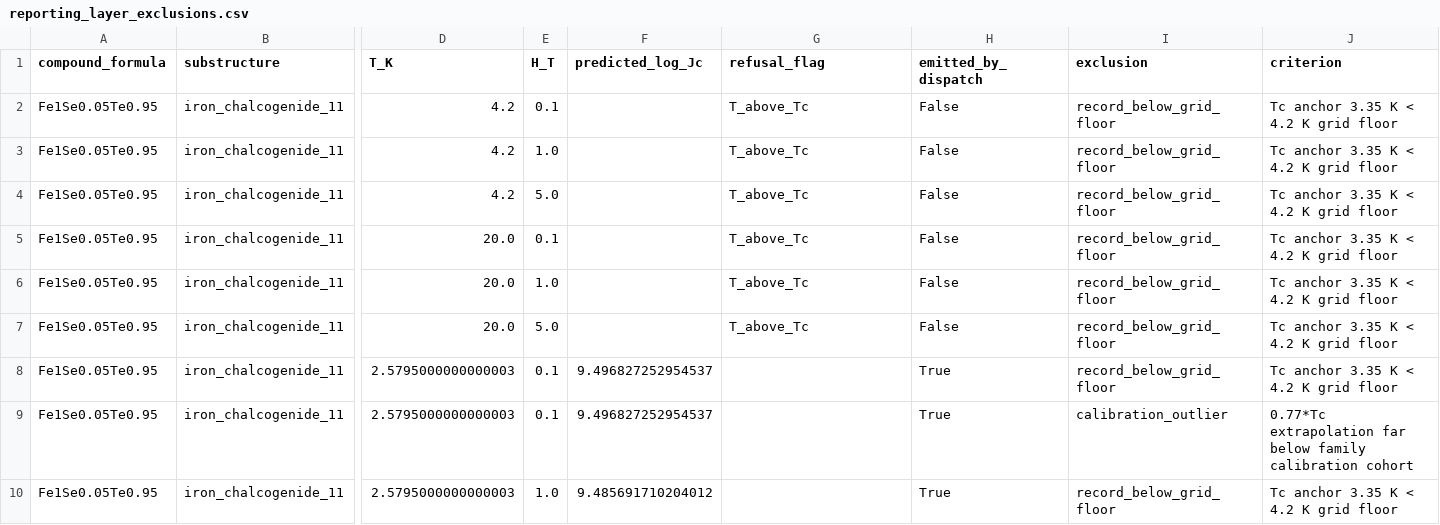
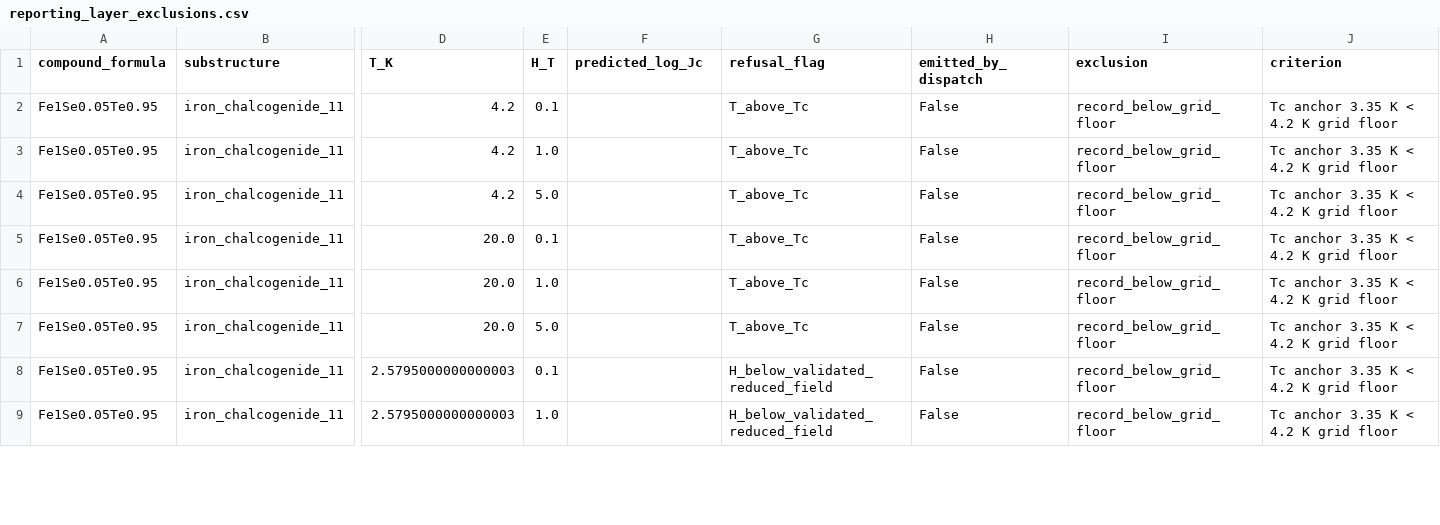
Before and after one commit to prachetpoddar/HT10016-critical-current-prediction, a CSV file: audit/reporting_layer_exclusions.csv, drawn as a sheet; only a part is shown, gaps mark what is left out; removed rows and columns are numbered as before the commit, all else as after; rows hold the shown columns only; the diff covers the shown part only; the diff names each change by its address in the sheet, - before the commit and + after, or states it on an @@ line.

```diff
--- a/audit/reporting_layer_exclusions.csv
+++ b/audit/reporting_layer_exclusions.csv
-F8 (predicted_log_Jc): 9.496827252954537
+F8 (predicted_log_Jc): (empty)
-G8 (refusal_flag): (empty)
+G8 (refusal_flag): H_below_validated_reduced_field
-H8 (emitted_by_dispatch): True
+H8 (emitted_by_dispatch): False
-row 9: Fe1Se0.05Te0.95 | iron_chalcogenide_11 | 2.5795000000000003 | 0.1 | 9.496827252954537 |  | True | calibration_outlier | 0.77*Tc extrapolation far below family calibration cohort
-F9 (predicted_log_Jc): 9.485691710204012
+F9 (predicted_log_Jc): (empty)
-G9 (refusal_flag): (empty)
+G9 (refusal_flag): H_below_validated_reduced_field
-H9 (emitted_by_dispatch): True
+H9 (emitted_by_dispatch): False
```
Also changed, not shown: 5 removed rows and 21 edited cells elsewhere in this file, 7 other files.
